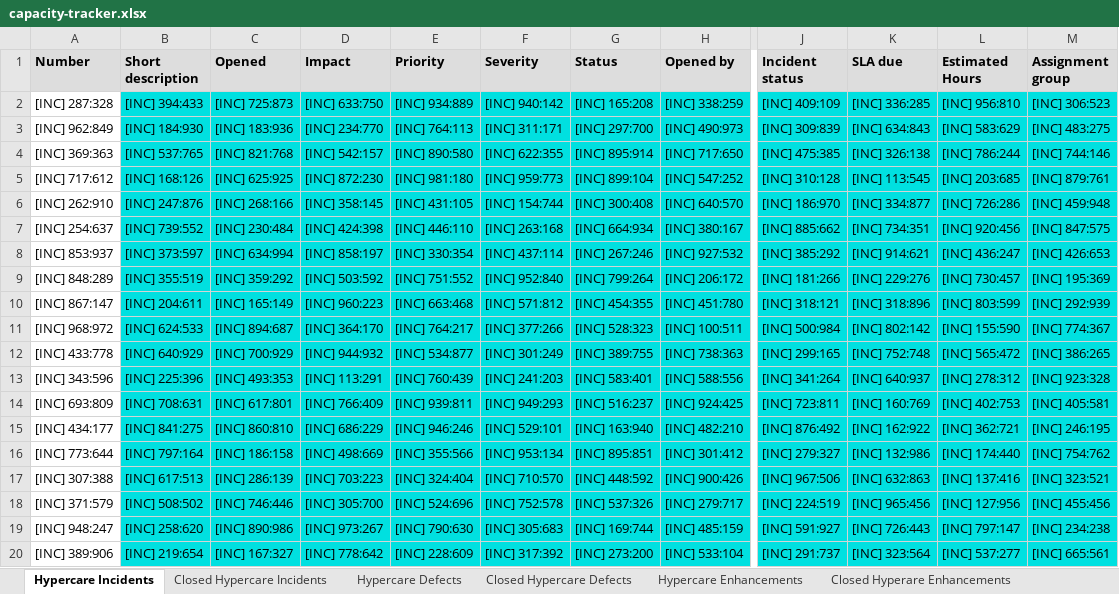
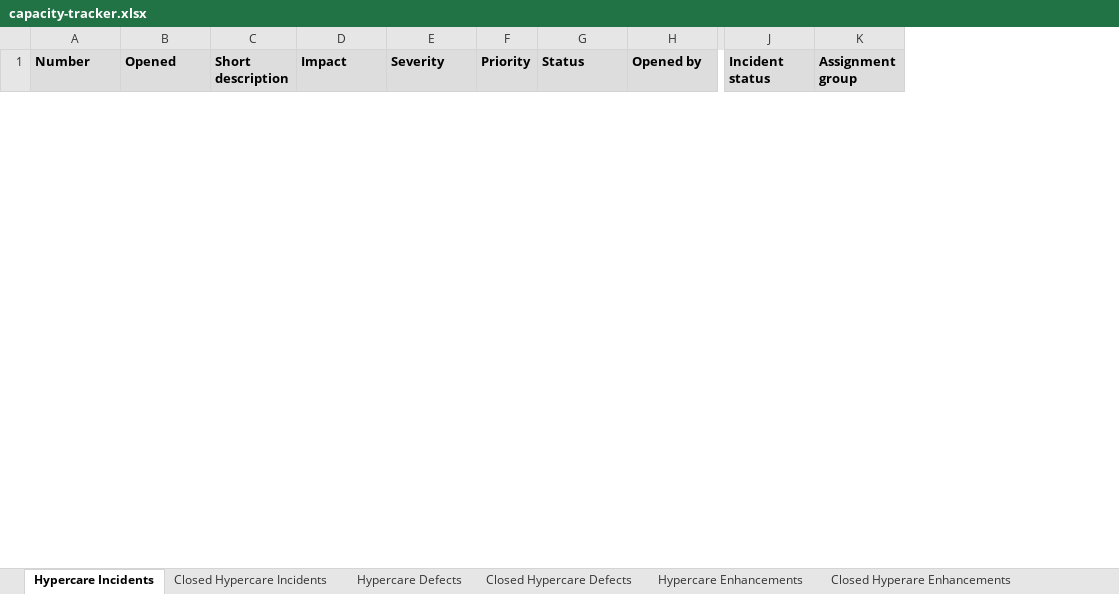
Before and after one commit to jezpakani/ExcelPY, an Excel workbook: capacity-tracker.xlsx, sheet Hypercare Incidents, drawn as a sheet; only a part is shown, gaps mark what is left out; values as stored, in another font and other column widths than the file's, no borders; removed rows and columns are numbered as before the commit, all else as after; rows hold the shown columns only; the diff covers the shown part only; the diff names each change by its address in the sheet, - before the commit and + after, or states it on an @@ line.

```diff
--- a/capacity-tracker.xlsx (sheet Hypercare Incidents)
+++ b/capacity-tracker.xlsx (sheet Hypercare Incidents)
-column B (Short description), empty
+column C (Short description), empty
-column E (Priority), empty
+column F (Priority), empty
-column K (SLA due), empty
-column L (Estimated Hours), empty
-row 2: [INC] 287:328 | [INC] 394:433 | [INC] 725:873 | [INC] 633:750 | [INC] 934:889 | [INC] 940:142 | [INC] 165:208 | [INC] 338:259 | [INC] 409:109 | [INC] 336:285 | [INC] 956:810 | [INC] 306:523
-row 3: [INC] 962:849 | [INC] 184:930 | [INC] 183:936 | [INC] 234:770 | [INC] 764:113 | [INC] 311:171 | [INC] 297:700 | [INC] 490:973 | [INC] 309:839 | [INC] 634:843 | [INC] 583:629 | [INC] 483:275
-row 4: [INC] 369:363 | [INC] 537:765 | [INC] 821:768 | [INC] 542:157 | [INC] 890:580 | [INC] 622:355 | [INC] 895:914 | [INC] 717:650 | [INC] 475:385 | [INC] 326:138 | [INC] 786:244 | [INC] 744:146
-row 5: [INC] 717:612 | [INC] 168:126 | [INC] 625:925 | [INC] 872:230 | [INC] 981:180 | [INC] 959:773 | [INC] 899:104 | [INC] 547:252 | [INC] 310:128 | [INC] 113:545 | [INC] 203:685 | [INC] 879:761
-row 6: [INC] 262:910 | [INC] 247:876 | [INC] 268:166 | [INC] 358:145 | [INC] 431:105 | [INC] 154:744 | [INC] 300:408 | [INC] 640:570 | [INC] 186:970 | [INC] 334:877 | [INC] 726:286 | [INC] 459:948
-row 7: [INC] 254:637 | [INC] 739:552 | [INC] 230:484 | [INC] 424:398 | [INC] 446:110 | [INC] 263:168 | [INC] 664:934 | [INC] 380:167 | [INC] 885:662 | [INC] 734:351 | [INC] 920:456 | [INC] 847:575
-row 8: [INC] 853:937 | [INC] 373:597 | [INC] 634:994 | [INC] 858:197 | [INC] 330:354 | [INC] 437:114 | [INC] 267:246 | [INC] 927:532 | [INC] 385:292 | [INC] 914:621 | [INC] 436:247 | [INC] 426:653
-row 9: [INC] 848:289 | [INC] 355:519 | [INC] 359:292 | [INC] 503:592 | [INC] 751:552 | [INC] 952:840 | [INC] 799:264 | [INC] 206:172 | [INC] 181:266 | [INC] 229:276 | [INC] 730:457 | [INC] 195:369
-row 10: [INC] 867:147 | [INC] 204:611 | [INC] 165:149 | [INC] 960:223 | [INC] 663:468 | [INC] 571:812 | [INC] 454:355 | [INC] 451:780 | [INC] 318:121 | [INC] 318:896 | [INC] 803:599 | [INC] 292:939
-row 11: [INC] 968:972 | [INC] 624:533 | [INC] 894:687 | [INC] 364:170 | [INC] 764:217 | [INC] 377:266 | [INC] 528:323 | [INC] 100:511 | [INC] 500:984 | [INC] 802:142 | [INC] 155:590 | [INC] 774:367
-row 12: [INC] 433:778 | [INC] 640:929 | [INC] 700:929 | [INC] 944:932 | [INC] 534:877 | [INC] 301:249 | [INC] 389:755 | [INC] 738:363 | [INC] 299:165 | [INC] 752:748 | [INC] 565:472 | [INC] 386:265
-row 13: [INC] 343:596 | [INC] 225:396 | [INC] 493:353 | [INC] 113:291 | [INC] 760:439 | [INC] 241:203 | [INC] 583:401 | [INC] 588:556 | [INC] 341:264 | [INC] 640:937 | [INC] 278:312 | [INC] 923:328
-row 14: [INC] 693:809 | [INC] 708:631 | [INC] 617:801 | [INC] 766:409 | [INC] 939:811 | [INC] 949:293 | [INC] 516:237 | [INC] 924:425 | [INC] 723:811 | [INC] 160:769 | [INC] 402:753 | [INC] 405:581
-row 15: [INC] 434:177 | [INC] 841:275 | [INC] 860:810 | [INC] 686:229 | [INC] 946:246 | [INC] 529:101 | [INC] 163:940 | [INC] 482:210 | [INC] 876:492 | [INC] 162:922 | [INC] 362:721 | [INC] 246:195
-row 16: [INC] 773:644 | [INC] 797:164 | [INC] 186:158 | [INC] 498:669 | [INC] 355:566 | [INC] 953:134 | [INC] 895:851 | [INC] 301:412 | [INC] 279:327 | [INC] 132:986 | [INC] 174:440 | [INC] 754:762
-row 17: [INC] 307:388 | [INC] 617:513 | [INC] 286:139 | [INC] 703:223 | [INC] 324:404 | [INC] 710:570 | [INC] 448:592 | [INC] 900:426 | [INC] 967:506 | [INC] 632:863 | [INC] 137:416 | [INC] 323:521
-row 18: [INC] 371:579 | [INC] 508:502 | [INC] 746:446 | [INC] 305:700 | [INC] 524:696 | [INC] 752:578 | [INC] 537:326 | [INC] 279:717 | [INC] 224:519 | [INC] 965:456 | [INC] 127:956 | [INC] 455:456
-row 19: [INC] 948:247 | [INC] 258:620 | [INC] 890:986 | [INC] 973:267 | [INC] 790:630 | [INC] 305:683 | [INC] 169:744 | [INC] 485:159 | [INC] 591:927 | [INC] 726:443 | [INC] 797:147 | [INC] 234:238
-row 20: [INC] 389:906 | [INC] 219:654 | [INC] 167:327 | [INC] 778:642 | [INC] 228:609 | [INC] 317:392 | [INC] 273:200 | [INC] 533:104 | [INC] 291:737 | [INC] 323:564 | [INC] 537:277 | [INC] 665:561
```
Also changed, not shown: 76 added rows and 30 removed rows elsewhere in this sheet, sheet Hypercare Enhancements, sheet Hypercare Defects, sheet ALM Defects, sheet Notes, dump-alm.xlsx, dump-defects.xlsx, 3 other files.
